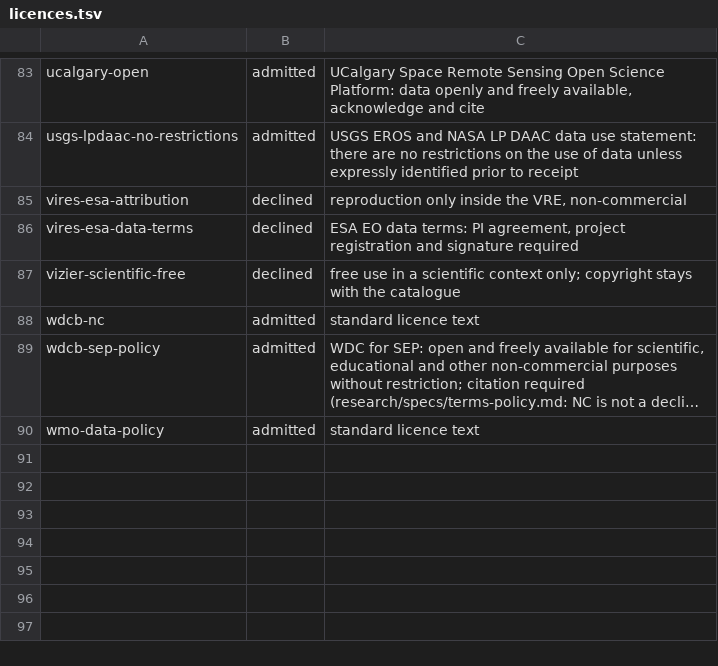
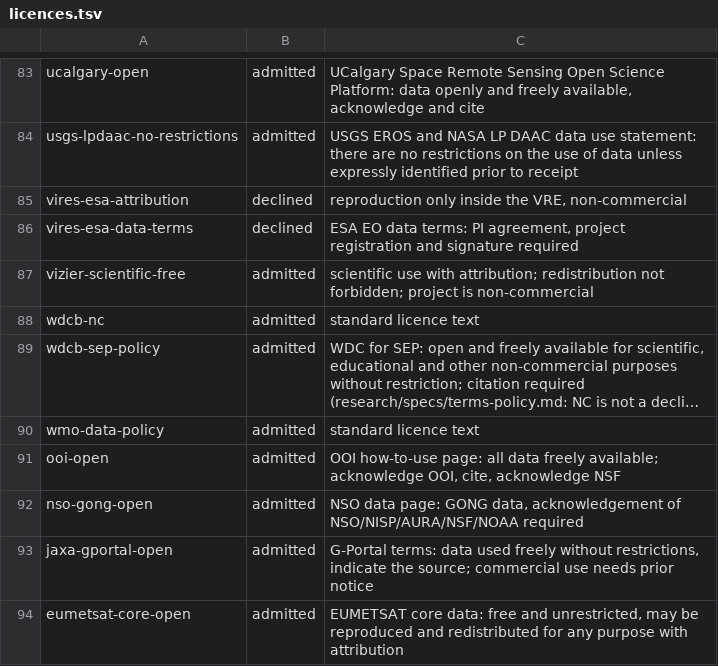
Before and after one commit to omegaflow/omegaflow, a TSV file: phi/licences.tsv, drawn as a sheet; only a part is shown, gaps mark what is left out; long unchanged cells end in …; the diff names each change by its address in the sheet, - before the commit and + after, or states it on an @@ line.

Commit message:
licences: the four measured grants reach the public table
The CDN gate reads phi/licences.tsv in this repository, so a source stays
refused even when its block and its sentence are in place. The table takes the
OOI, GONG, JAXA G-Portal and EUMETSAT core rows, and VizieR carries the verdict
the work register has held since the sentence was measured.

```diff
--- a/phi/licences.tsv
+++ b/phi/licences.tsv
-B87: declined
+B87: admitted
-C87: free use in a scientific context only; copyright stays with the catalogue
+C87: scientific use with attribution; redistribution not forbidden; project is non-commercial
+row 91: ooi-open | admitted | OOI how-to-use page: all data freely available; acknowledge OOI, cite, acknowledge NSF
+row 92: nso-gong-open | admitted | NSO data page: GONG data, acknowledgement of NSO/NISP/AURA/NSF/NOAA required
+row 93: jaxa-gportal-open | admitted | G-Portal terms: data used freely without restrictions, indicate the source; commercial use needs prior notice
+row 94: eumetsat-core-open | admitted | EUMETSAT core data: free and unrestricted, may be reproduced and redistributed for any purpose with attribution
```
